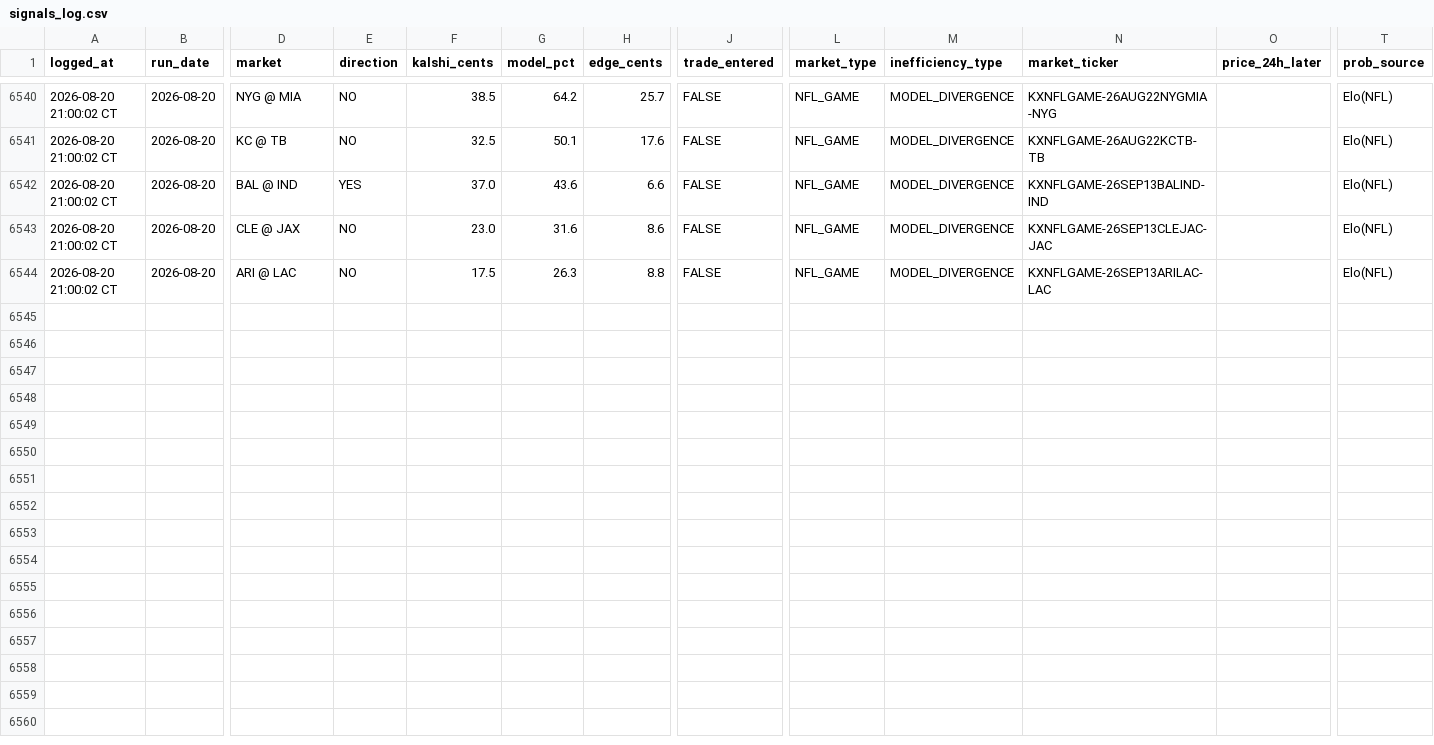
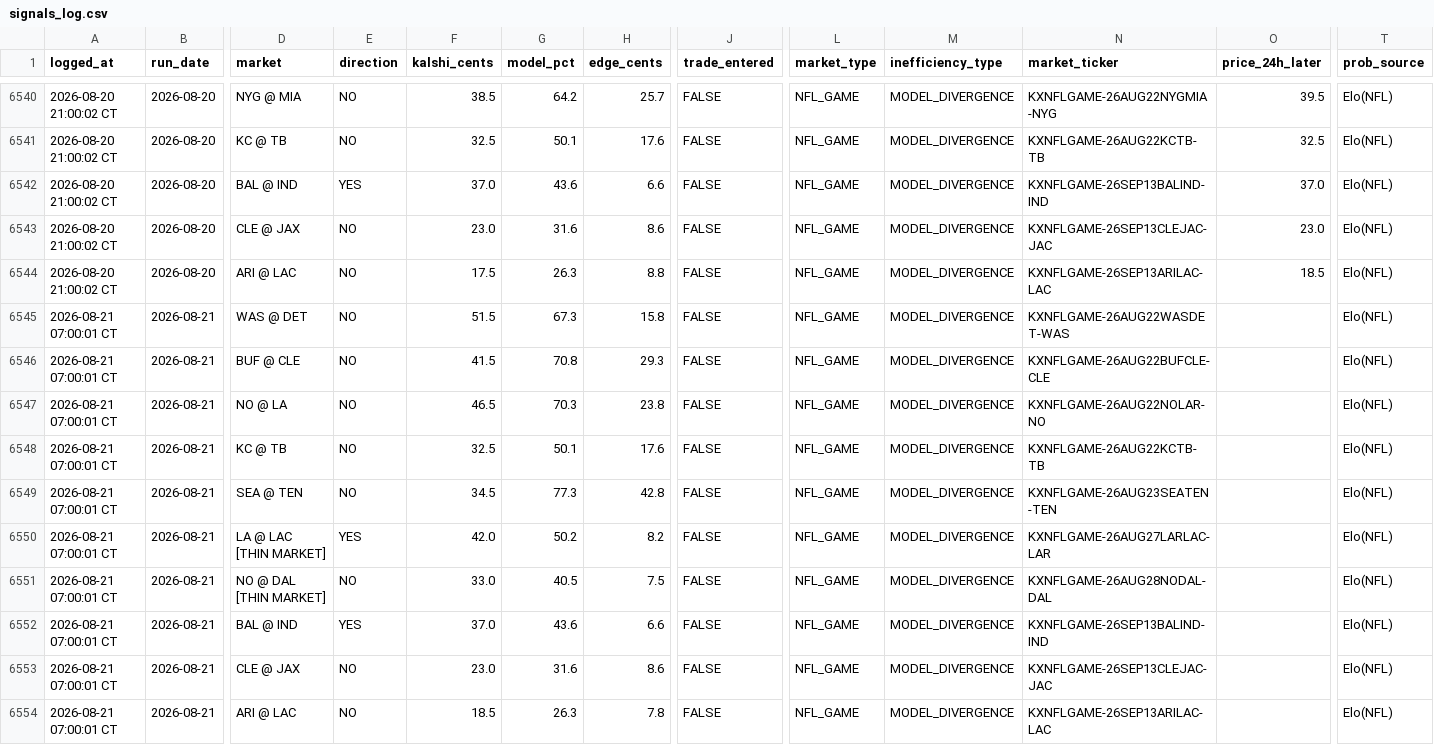
Before and after one commit to logain1964/KalshiBot-Dashboard, a CSV file: signals_log.csv, drawn as a sheet; only a part is shown, gaps mark what is left out; rows hold the shown columns only; the diff covers the shown part only; the diff names each change by its address in the sheet, - before the commit and + after, or states it on an @@ line.

```diff
--- a/signals_log.csv
+++ b/signals_log.csv
-O6540 (price_24h_later): (empty)
+O6540 (price_24h_later): 39.5
-O6541 (price_24h_later): (empty)
+O6541 (price_24h_later): 32.5
-O6542 (price_24h_later): (empty)
+O6542 (price_24h_later): 37.0
-O6543 (price_24h_later): (empty)
+O6543 (price_24h_later): 23.0
-O6544 (price_24h_later): (empty)
+O6544 (price_24h_later): 18.5
+row 6545: 2026-08-21 07:00:01 CT | 2026-08-21 | WAS @ DET | NO | 51.5 | 67.3 | 15.8 | FALSE | NFL_GAME | MODEL_DIVERGENCE | KXNFLGAME-26AUG22WASDET-WAS |  | Elo(NFL)
+row 6546: 2026-08-21 07:00:01 CT | 2026-08-21 | BUF @ CLE | NO | 41.5 | 70.8 | 29.3 | FALSE | NFL_GAME | MODEL_DIVERGENCE | KXNFLGAME-26AUG22BUFCLE-CLE |  | Elo(NFL)
+row 6547: 2026-08-21 07:00:01 CT | 2026-08-21 | NO @ LA | NO | 46.5 | 70.3 | 23.8 | FALSE | NFL_GAME | MODEL_DIVERGENCE | KXNFLGAME-26AUG22NOLAR-NO |  | Elo(NFL)
+row 6548: 2026-08-21 07:00:01 CT | 2026-08-21 | KC @ TB | NO | 32.5 | 50.1 | 17.6 | FALSE | NFL_GAME | MODEL_DIVERGENCE | KXNFLGAME-26AUG22KCTB-TB |  | Elo(NFL)
+row 6549: 2026-08-21 07:00:01 CT | 2026-08-21 | SEA @ TEN | NO | 34.5 | 77.3 | 42.8 | FALSE | NFL_GAME | MODEL_DIVERGENCE | KXNFLGAME-26AUG23SEATEN-TEN |  | Elo(NFL)
+row 6550: 2026-08-21 07:00:01 CT | 2026-08-21 | LA @ LAC [THIN MARKET] | YES | 42.0 | 50.2 | 8.2 | FALSE | NFL_GAME | MODEL_DIVERGENCE | KXNFLGAME-26AUG27LARLAC-LAR |  | Elo(NFL)
+row 6551: 2026-08-21 07:00:01 CT | 2026-08-21 | NO @ DAL [THIN MARKET] | NO | 33.0 | 40.5 | 7.5 | FALSE | NFL_GAME | MODEL_DIVERGENCE | KXNFLGAME-26AUG28NODAL-DAL |  | Elo(NFL)
+row 6552: 2026-08-21 07:00:01 CT | 2026-08-21 | BAL @ IND | YES | 37.0 | 43.6 | 6.6 | FALSE | NFL_GAME | MODEL_DIVERGENCE | KXNFLGAME-26SEP13BALIND-IND |  | Elo(NFL)
+row 6553: 2026-08-21 07:00:01 CT | 2026-08-21 | CLE @ JAX | NO | 23.0 | 31.6 | 8.6 | FALSE | NFL_GAME | MODEL_DIVERGENCE | KXNFLGAME-26SEP13CLEJAC-JAC |  | Elo(NFL)
+row 6554: 2026-08-21 07:00:01 CT | 2026-08-21 | ARI @ LAC | NO | 18.5 | 26.3 | 7.8 | FALSE | NFL_GAME | MODEL_DIVERGENCE | KXNFLGAME-26SEP13ARILAC-LAC |  | Elo(NFL)
```
Also changed, not shown: 27 edited cells elsewhere in this file, 4 other files.
